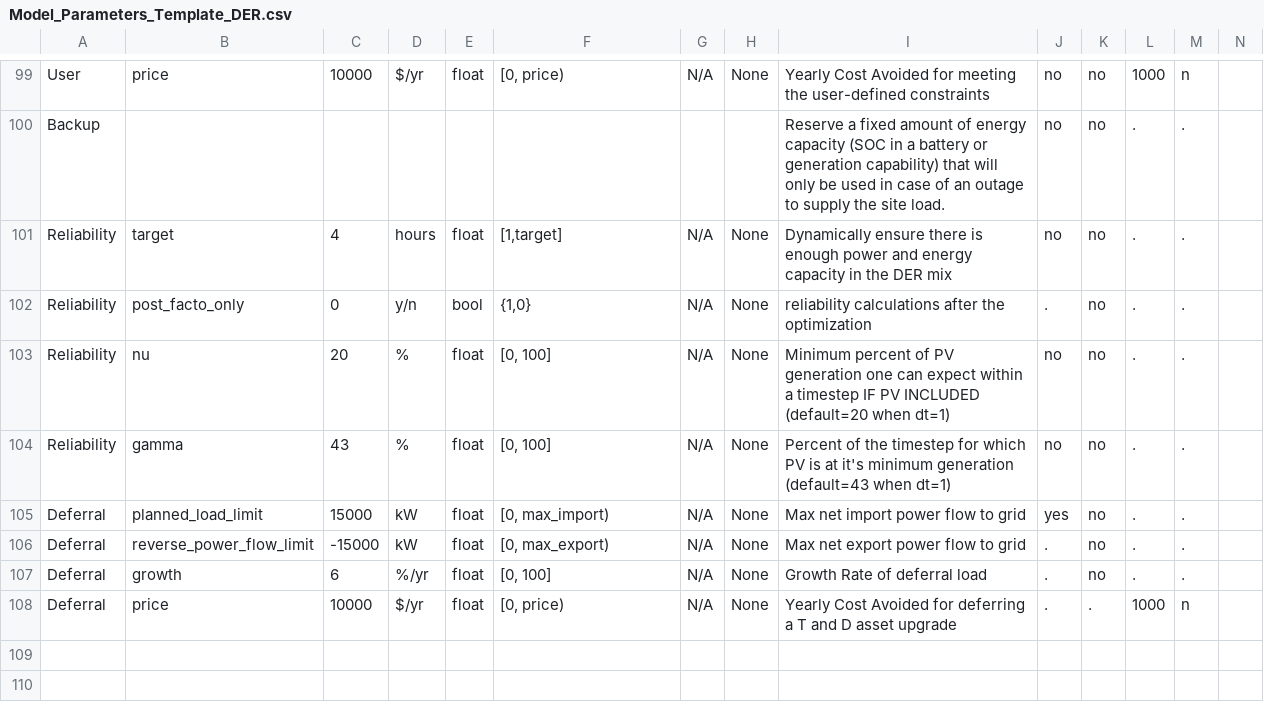
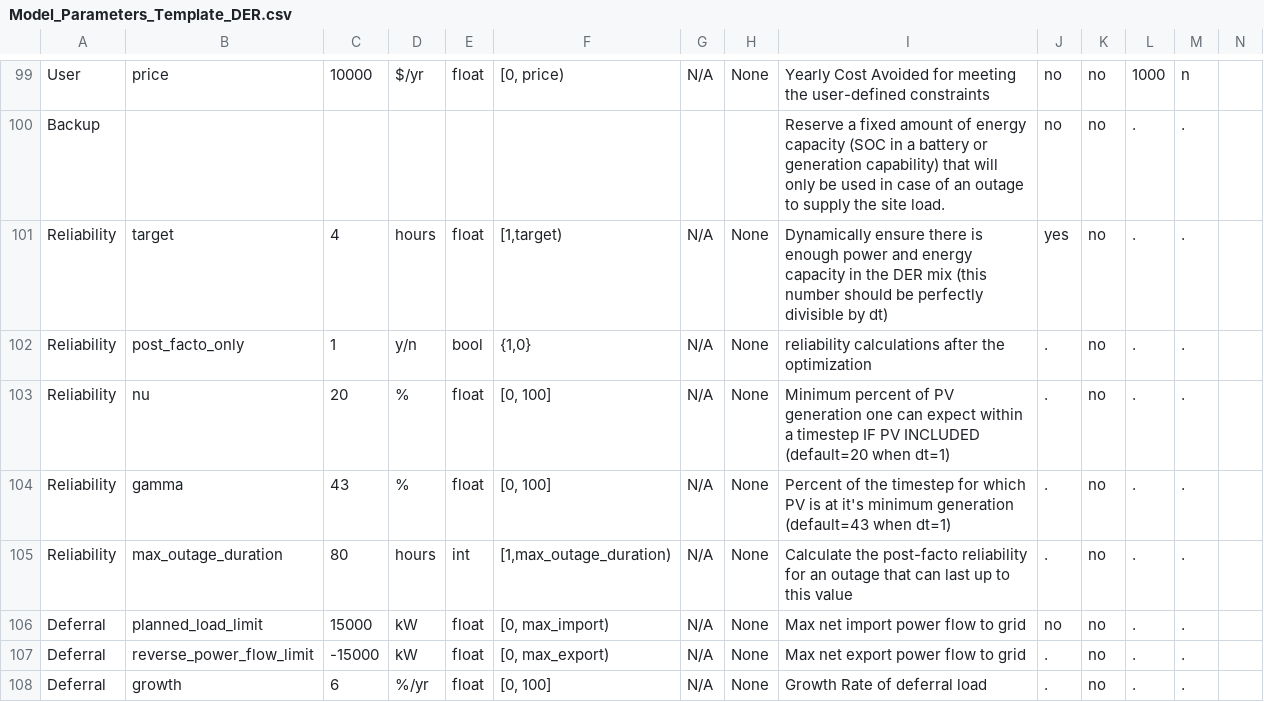
Before and after one commit to irizvanoghlu/Avantus, a CSV file: Model_Parameters_Template_DER.csv, drawn as a sheet; only a part is shown, gaps mark what is left out; the shorter side is filled out with more unchanged rows.

```diff
--- a/Model_Parameters_Template_DER.csv
+++ b/Model_Parameters_Template_DER.csv
@@ -100,7 +100,8 @@ User,price,10000,$/yr,float,"[0, price)",N/A,None,Yearly Cost Avoided for meetin
 Backup,,,,,,,,Reserve a fixed amount of energy capacity (SOC in a battery or generation capability) that will only be used in case of an outage to supply the site load.,no,no,.,.,
-Reliability,target,4,hours,float,"[1,target]",N/A,None,Dynamically ensure there is enough power and energy capacity in the DER mix ,no,no,.,.,
-Reliability,post_facto_only,0,y/n,bool,"{1,0}",N/A,None,reliability calculations after the optimization,.,no,.,.,
-Reliability,nu,20,%,float,"[0, 100]",N/A,None,Minimum percent of PV generation one can expect within a timestep IF PV INCLUDED (default=20 when dt=1),no,no,.,.,
-Reliability,gamma,43,%,float,"[0, 100]",N/A,None,Percent of the timestep for which PV is at it's minimum generation (default=43 when dt=1),no,no,.,.,
-Deferral,planned_load_limit,15000,kW,float,"[0, max_import)",N/A,None,Max net import power flow to grid,yes,no,.,.,
+Reliability,target,4,hours,float,"[1,target)",N/A,None,Dynamically ensure there is enough power and energy capacity in the DER mix (this number should be perfectly divisible by dt),yes,no,.,.,
+Reliability,post_facto_only,1,y/n,bool,"{1,0}",N/A,None,reliability calculations after the optimization,.,no,.,.,
+Reliability,nu,20,%,float,"[0, 100]",N/A,None,Minimum percent of PV generation one can expect within a timestep IF PV INCLUDED (default=20 when dt=1),.,no,.,.,
+Reliability,gamma,43,%,float,"[0, 100]",N/A,None,Percent of the timestep for which PV is at it's minimum generation (default=43 when dt=1),.,no,.,.,
+Reliability,max_outage_duration,80,hours,int,"[1,max_outage_duration)",N/A,None,Calculate the post-facto reliability for an outage that can last up to this value,.,no,.,.,
+Deferral,planned_load_limit,15000,kW,float,"[0, max_import)",N/A,None,Max net import power flow to grid,no,no,.,.,
 Deferral,reverse_power_flow_limit,-15000,kW,float,"[0, max_export)",N/A,None,Max net export power flow to grid,.,no,.,.,
```
Also changed, not shown: 4 other files.
